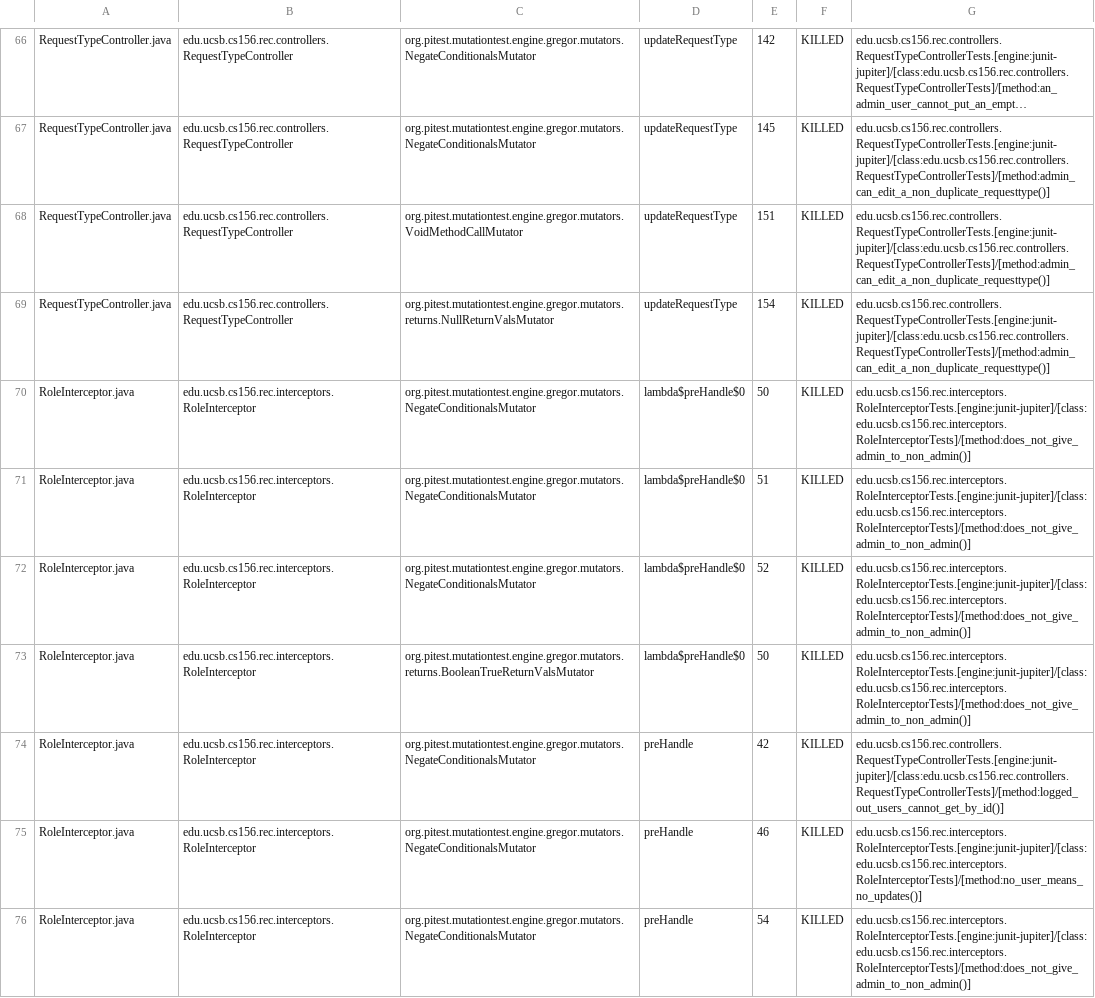
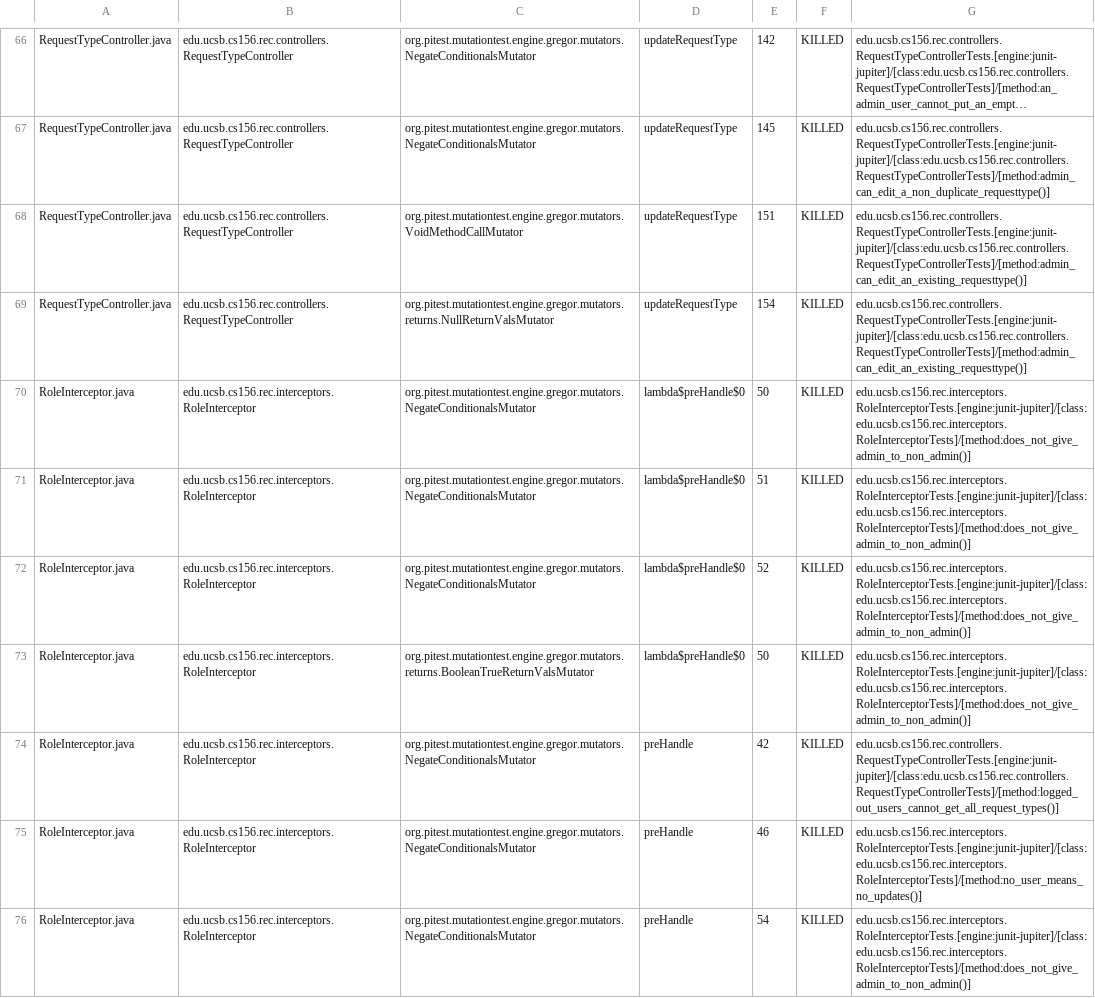
Before and after one commit to ucsb-cs156-s25/proj-rec-s25-14, a CSV file: pitest/mutations.csv, drawn as a sheet; only a part is shown, gaps mark what is left out; long unchanged cells end in …; the diff covers the shown part only; the diff names each change by its address in the sheet, - before the commit and + after, or states it on an @@ line.

Commit message:
Deploying to gh-pages from @ ucsb-cs156-s25/proj-rec-s25-14@1ae1c0b55bb4f50c0b02658482e9da2b6870b2ab 🚀

```diff
--- a/pitest/mutations.csv
+++ b/pitest/mutations.csv
-G68:G69: edu.ucsb.cs156.rec.controllers.RequestTypeControllerTests.[engine:junit-jupiter]/[class:edu.ucsb.cs156.rec.controllers.RequestTypeControllerTests]/[method:admin_can_edit_a_non_duplicate_requesttype()]
+G68:G69: edu.ucsb.cs156.rec.controllers.RequestTypeControllerTests.[engine:junit-jupiter]/[class:edu.ucsb.cs156.rec.controllers.RequestTypeControllerTests]/[method:admin_can_edit_an_existing_requesttype()]
-G74: edu.ucsb.cs156.rec.controllers.RequestTypeControllerTests.[engine:junit-jupiter]/[class:edu.ucsb.cs156.rec.controllers.RequestTypeControllerTests]/[method:logged_out_users_cannot_get_by_id()]
+G74: edu.ucsb.cs156.rec.controllers.RequestTypeControllerTests.[engine:junit-jupiter]/[class:edu.ucsb.cs156.rec.controllers.RequestTypeControllerTests]/[method:logged_out_users_cannot_get_all_request_types()]
```
Also changed, not shown: 10 edited cells elsewhere in this file, 11 other files.
